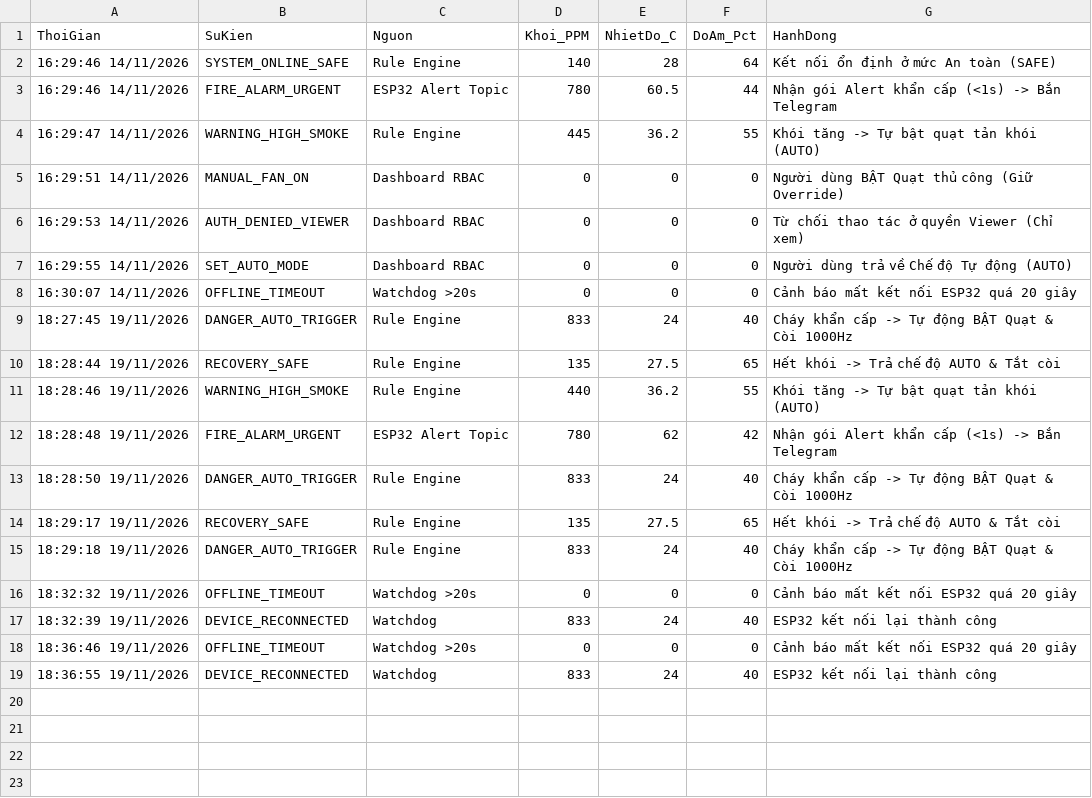
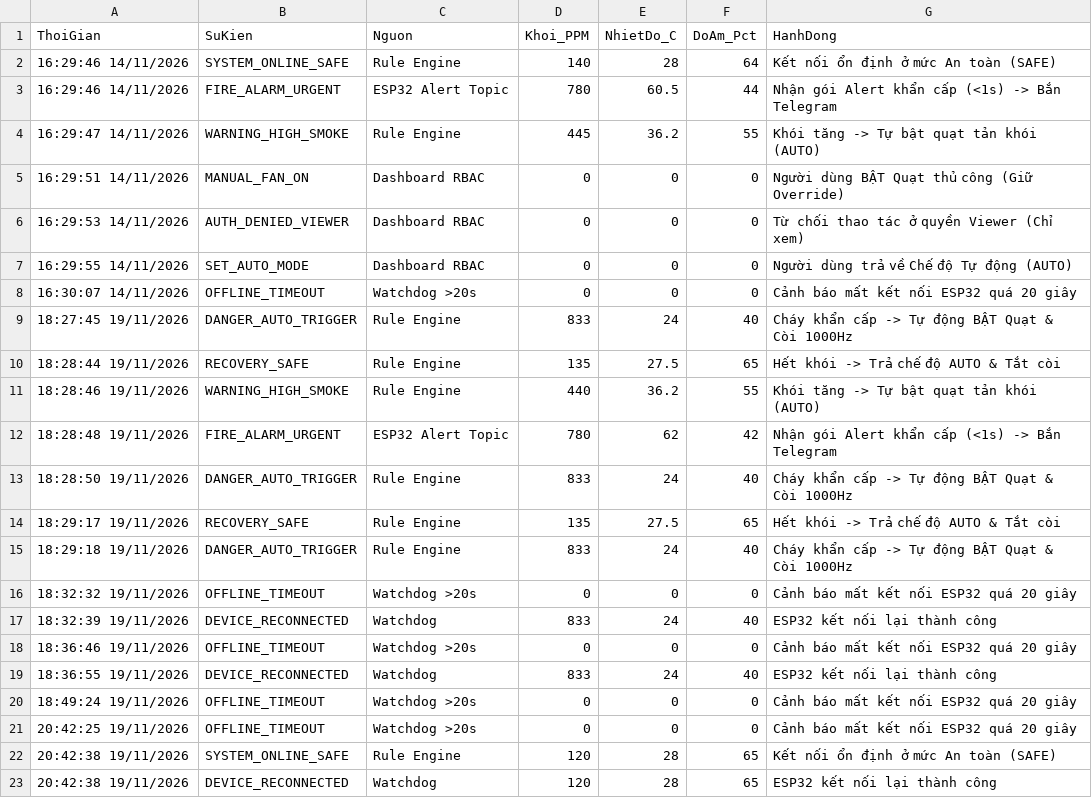
Before and after one commit to tidocr0/IoT_HeThongBaoKhoi_Nhom12, a CSV file: logs/event_history.csv, drawn as a sheet; the diff names each change by its address in the sheet, - before the commit and + after, or states it on an @@ line.

Commit message:
docs(sv2-loc): cap nhat bo 3 anh minh chung Dashboard Offline, Node-RED Flow va Dashboard Online

```diff
--- a/logs/event_history.csv
+++ b/logs/event_history.csv
+row 20: 18:49:24 19/11/2026 | OFFLINE_TIMEOUT | Watchdog >20s | 0 | 0 | 0 | Cảnh báo mất kết nối ESP32 quá 20 giây
+row 21: 20:42:25 19/11/2026 | OFFLINE_TIMEOUT | Watchdog >20s | 0 | 0 | 0 | Cảnh báo mất kết nối ESP32 quá 20 giây
+row 22: 20:42:38 19/11/2026 | SYSTEM_ONLINE_SAFE | Rule Engine | 120 | 28 | 65 | Kết nối ổn định ở mức An toàn (SAFE)
+row 23: 20:42:38 19/11/2026 | DEVICE_RECONNECTED | Watchdog | 120 | 28 | 65 | ESP32 kết nối lại thành công
```
Also changed, not shown: 3 other files.
